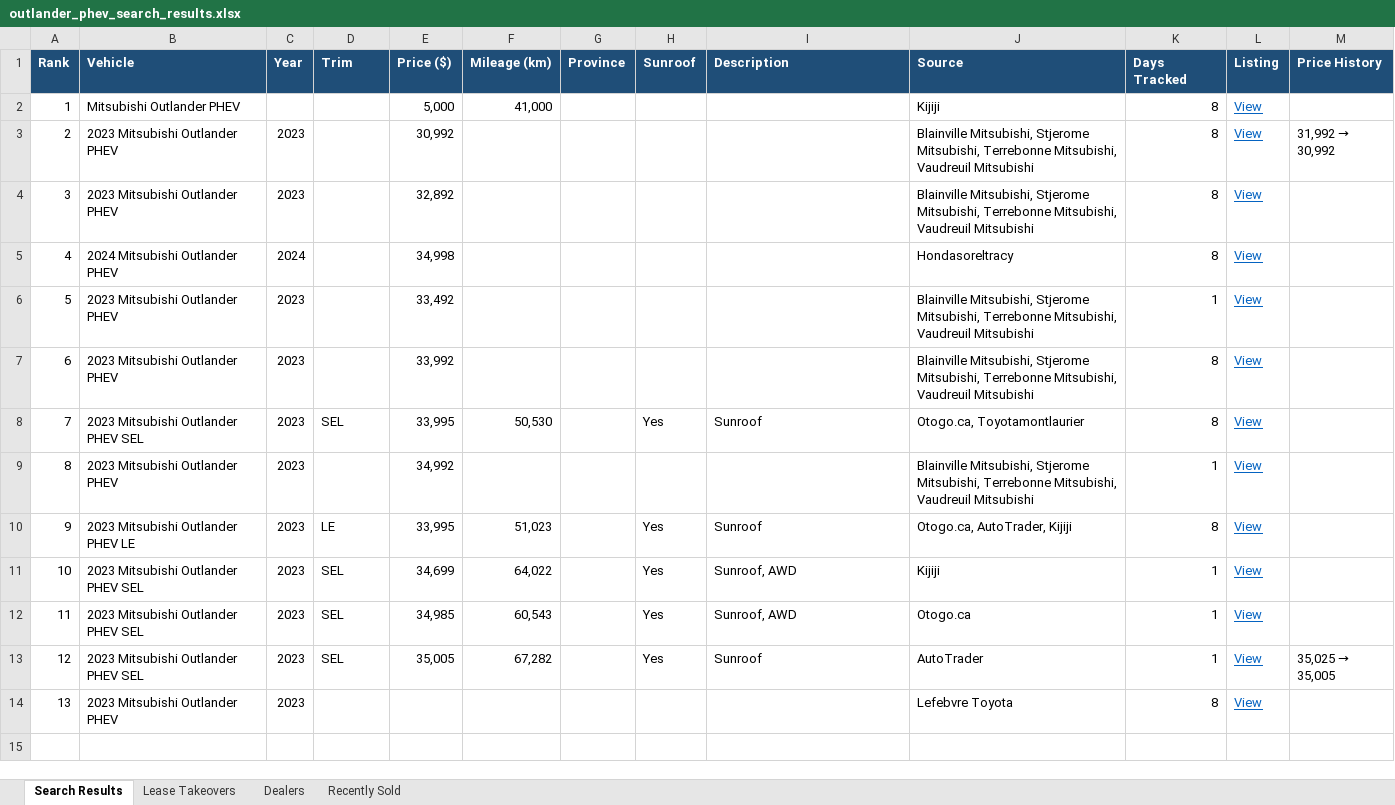
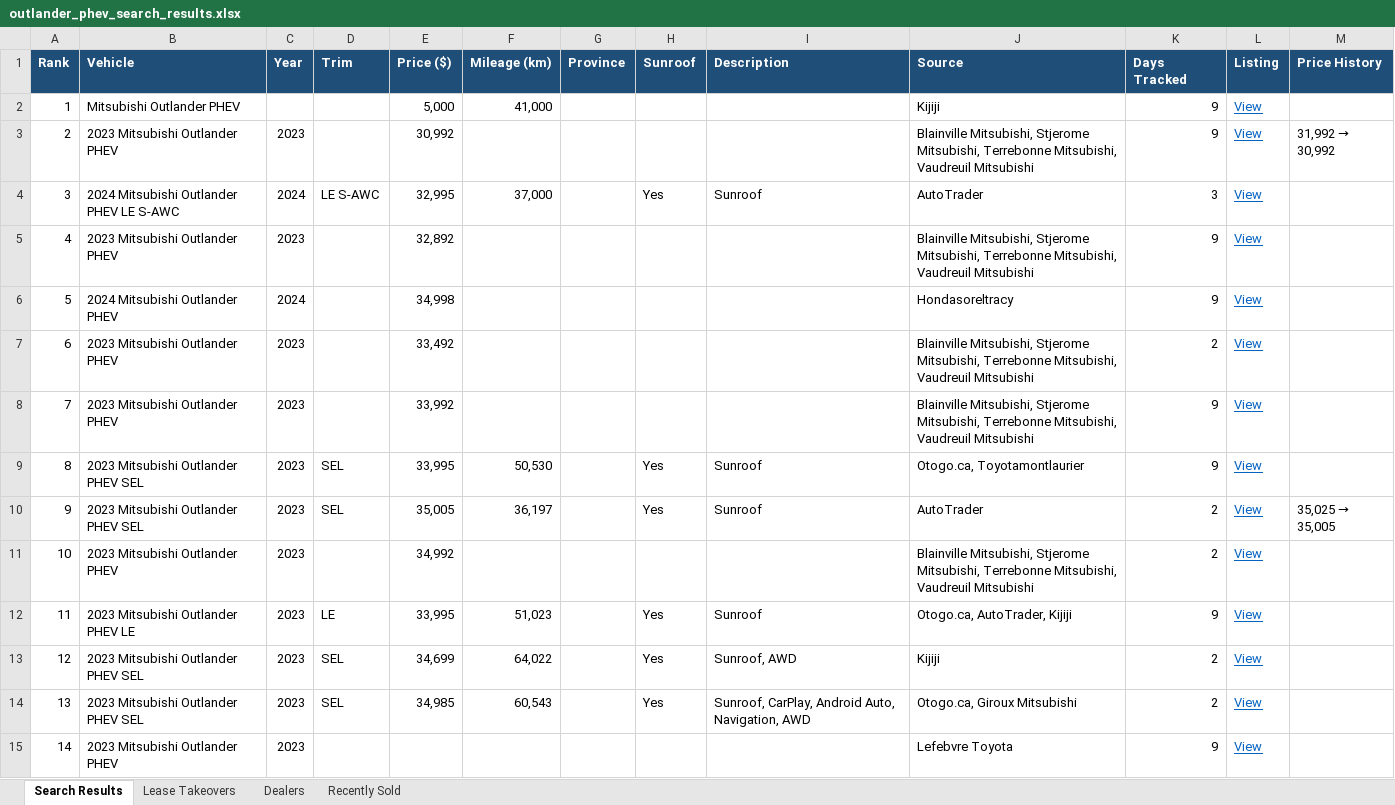
Before and after one commit to mdnaseershah/phev-rav4-search, an Excel workbook: outlander_phev_search_results.xlsx, sheet Search Results, drawn as a sheet; values as stored, in another font and other column widths than the file's, no borders; removed rows and columns are numbered as before the commit, all else as after; the diff names each change by its address in the sheet, - before the commit and + after, or states it on an @@ line.

```diff
--- a/outlander_phev_search_results.xlsx (sheet Search Results)
+++ b/outlander_phev_search_results.xlsx (sheet Search Results)
-K2:K3 (Days Tracked): 8
+K2:K3 (Days Tracked): 9
+row 4: 3 | 2024 Mitsubishi Outlander PHEV LE S-AWC | 2024 | LE S-AWC | 32,995 | 37,000 |  | Yes | Sunroof | AutoTrader | 3 | View
@@ column A (Rank) renumbered from row 5 down @@
-K5:K6 (Days Tracked): 8
+K5:K6 (Days Tracked): 9
-K7 (Days Tracked): 1
+K7 (Days Tracked): 2
-K8:K9 (Days Tracked): 8
+K8:K9 (Days Tracked): 9
+row 10: 9 | 2023 Mitsubishi Outlander PHEV SEL | 2023 | SEL | 35,005 | 36,197 |  | Yes | Sunroof | AutoTrader | 2 | View | 35,025 → 35,005
-K11 (Days Tracked): 1
+K11 (Days Tracked): 2
-K12 (Days Tracked): 8
+K12 (Days Tracked): 9
-K13:K14 (Days Tracked): 1
+K13:K14 (Days Tracked): 2
-I14 (Description): Sunroof, AWD
+I14 (Description): Sunroof, CarPlay, Android Auto, Navigation, AWD
-J14 (Source): Otogo.ca
+J14 (Source): Otogo.ca, Giroux Mitsubishi
-row 13: 12 | 2023 Mitsubishi Outlander PHEV SEL | 2023 | SEL | 35,005 | 67,282 |  | Yes | Sunroof | AutoTrader | 1 | View | 35,025 → 35,005
-K15 (Days Tracked): 8
+K15 (Days Tracked): 9
```
Also changed, not shown: sheet Recently Sold, 3 other files.
